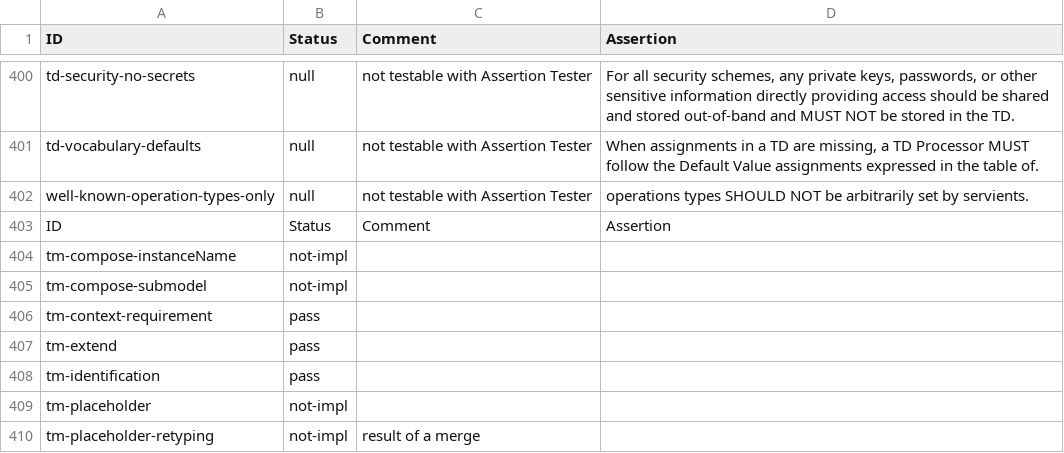
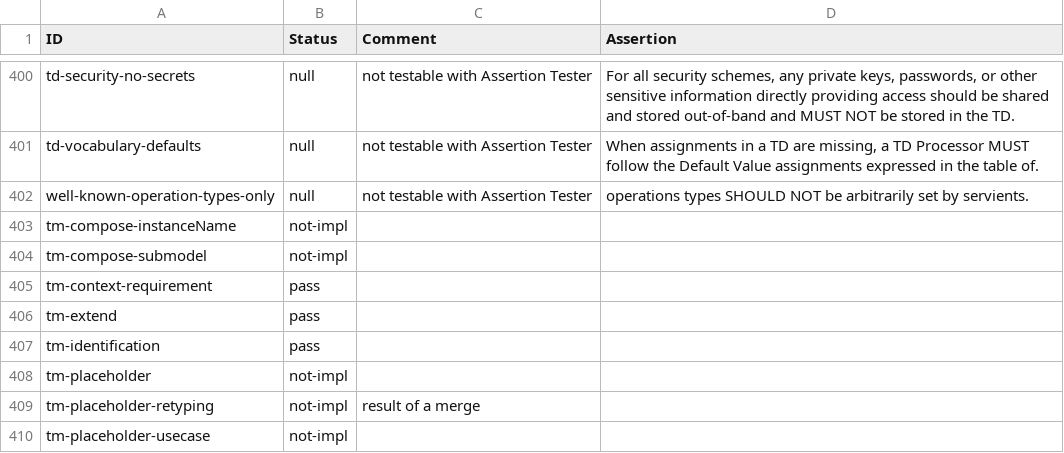
Before and after one commit to eclipse-thingweb/playground, a CSV file: packages/assertions/assertions-csv/manual-generation-inputs/pre-implemented.csv, drawn as a sheet; only a part is shown, gaps mark what is left out; the shorter side is filled out with more unchanged rows.

```diff
--- a/packages/assertions/assertions-csv/manual-generation-inputs/pre-implemented.csv
+++ b/packages/assertions/assertions-csv/manual-generation-inputs/pre-implemented.csv
@@ -402,3 +402,2 @@
 "well-known-operation-types-only","null","not testable with Assertion Tester","operations types SHOULD NOT be arbitrarily set by servients."
-"ID","Status","Comment","Assertion"
 "tm-compose-instanceName","not-impl",,
```
Also changed, not shown: packages/assertions/assertions-csv/assertions.csv, packages/assertions/assertions-csv/manual.csv, 3 other files.
